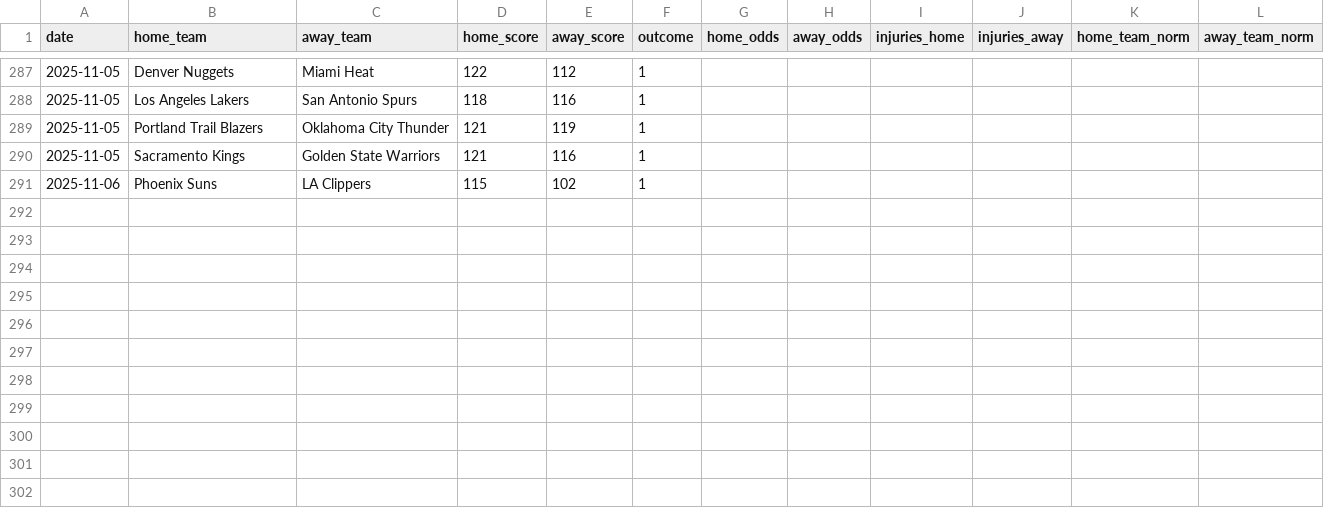
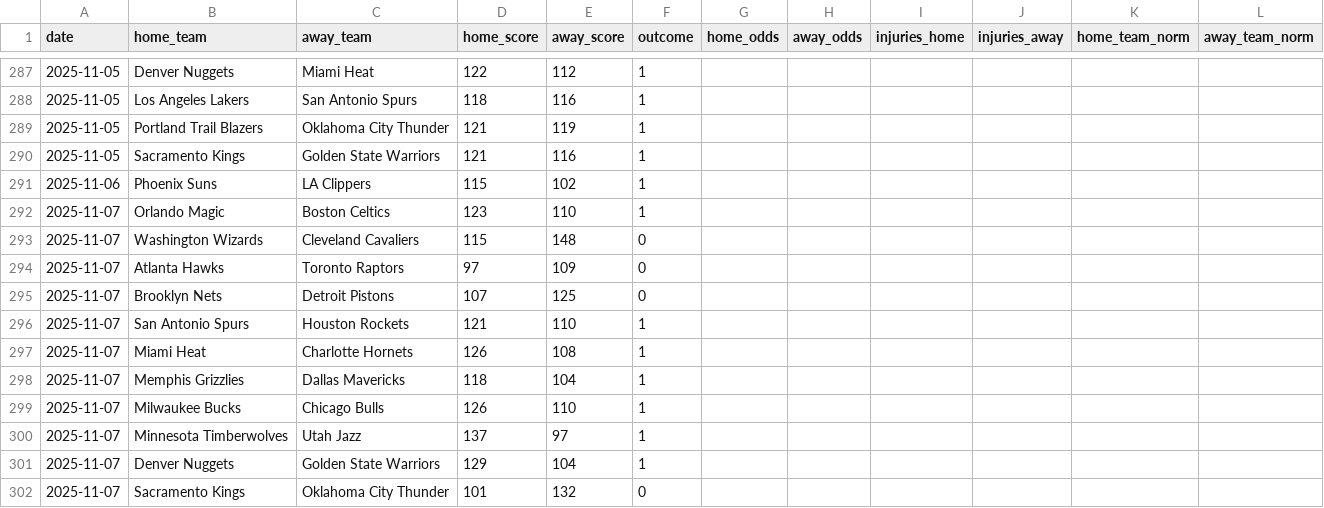
Before and after one commit to Ipickplays/Moneylines, a CSV file: nba_data.csv, drawn as a sheet; only a part is shown, gaps mark what is left out.

```diff
--- a/nba_data.csv
+++ b/nba_data.csv
@@ -291 +291,12 @@ date,home_team,away_team,home_score,away_score,outcome,home_odds,away_odds,injur
 2025-11-06,Phoenix Suns,LA Clippers,115,102,1,,,,,,
+2025-11-07,Orlando Magic,Boston Celtics,123,110,1,,,,,,
+2025-11-07,Washington Wizards,Cleveland Cavaliers,115,148,0,,,,,,
+2025-11-07,Atlanta Hawks,Toronto Raptors,97,109,0,,,,,,
+2025-11-07,Brooklyn Nets,Detroit Pistons,107,125,0,,,,,,
+2025-11-07,San Antonio Spurs,Houston Rockets,121,110,1,,,,,,
+2025-11-07,Miami Heat,Charlotte Hornets,126,108,1,,,,,,
+2025-11-07,Memphis Grizzlies,Dallas Mavericks,118,104,1,,,,,,
+2025-11-07,Milwaukee Bucks,Chicago Bulls,126,110,1,,,,,,
+2025-11-07,Minnesota Timberwolves,Utah Jazz,137,97,1,,,,,,
+2025-11-07,Denver Nuggets,Golden State Warriors,129,104,1,,,,,,
+2025-11-07,Sacramento Kings,Oklahoma City Thunder,101,132,0,,,,,,
```
Also changed, not shown: nhl_data.csv, 1 other file.
